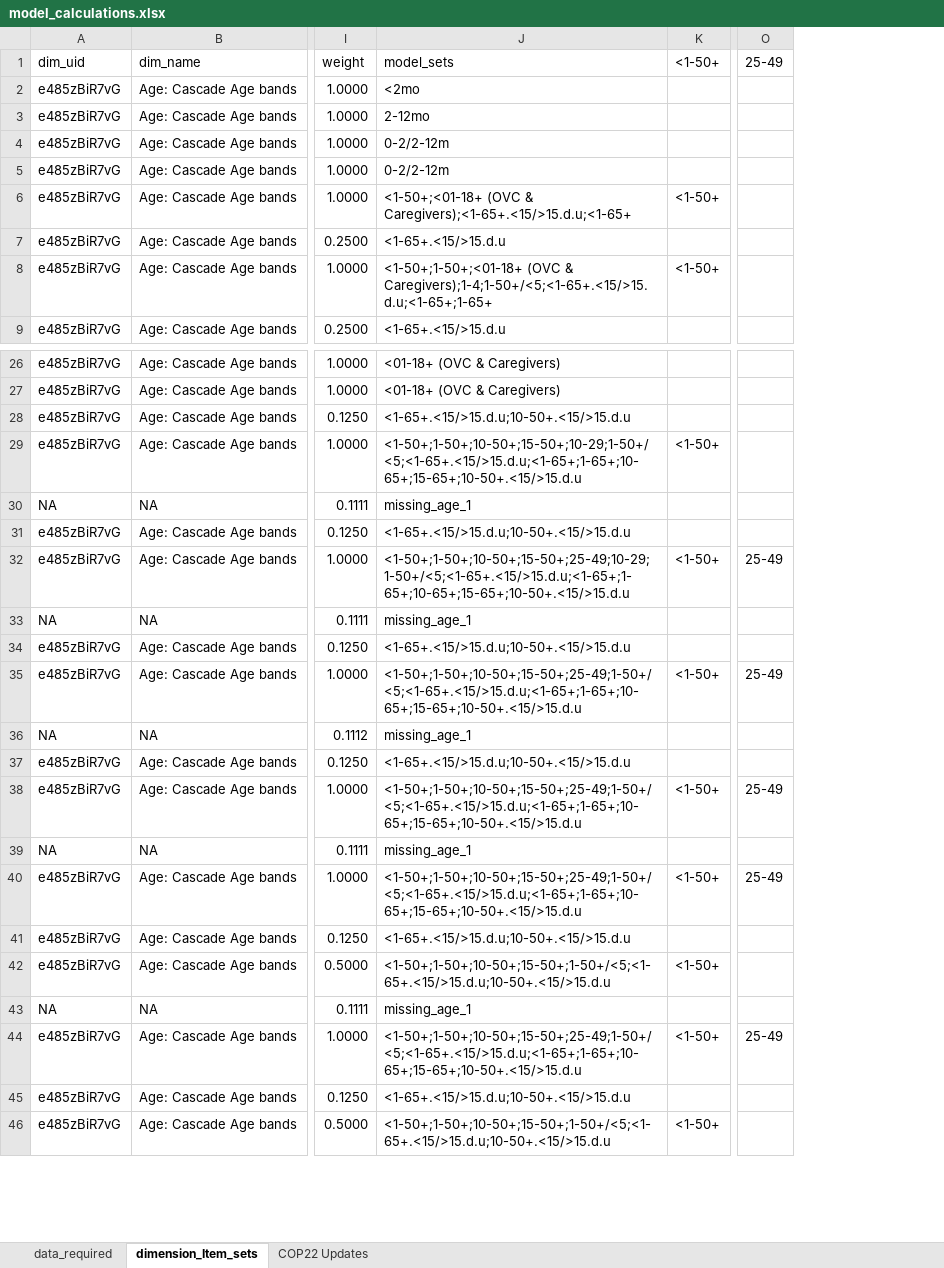
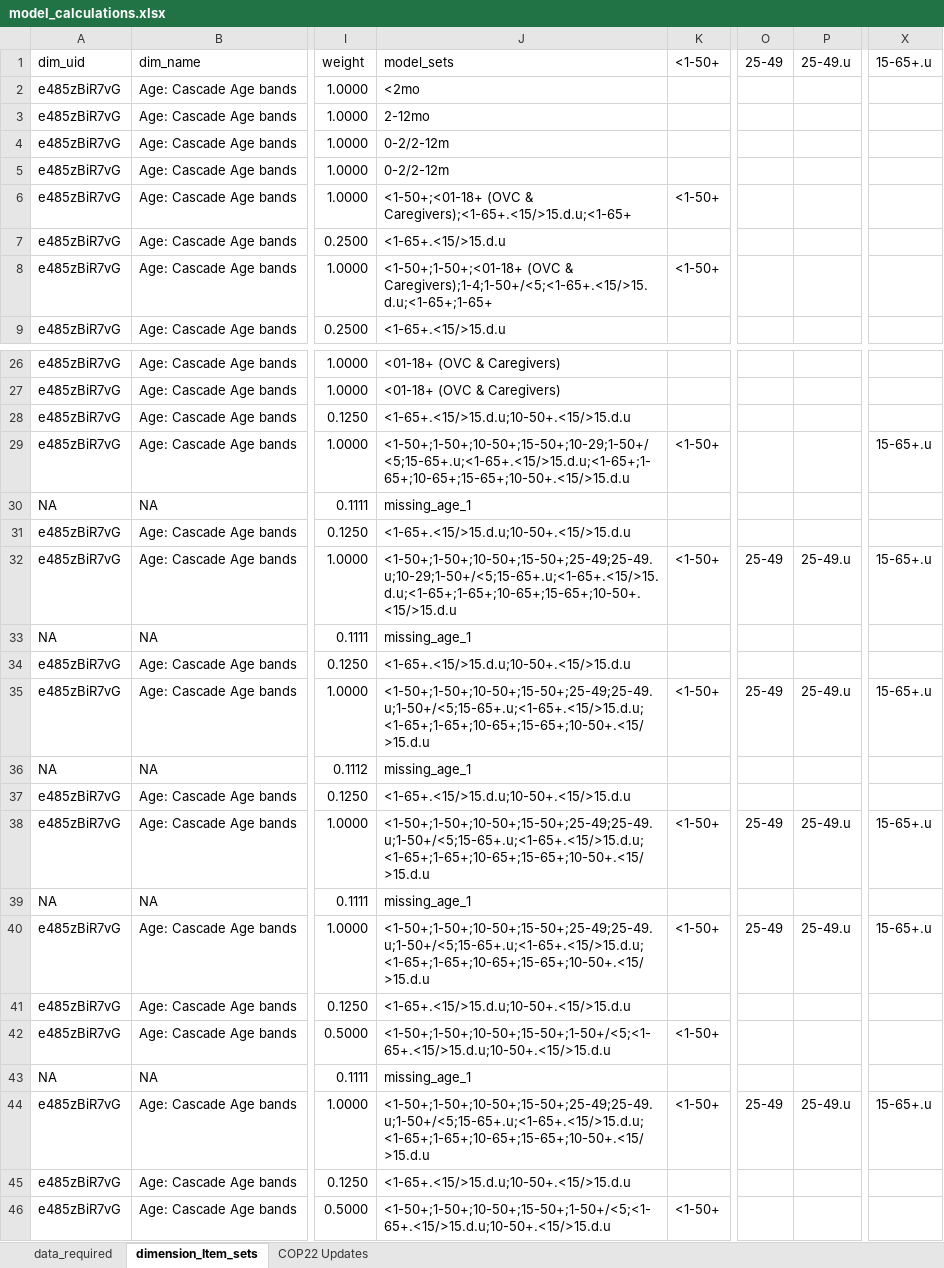
Before and after one commit to pepfar-datim/data-pack-commons, an Excel workbook: data-raw/model_calculations/model_calculations.xlsx, sheet dimension_Item_sets, drawn as a sheet; only a part is shown, gaps mark what is left out; values as stored, in another font and other column widths than the file's, no borders; the diff covers the shown part only; the diff names each change by its address in the sheet, - before the commit and + after, or states it on an @@ line.

```diff
--- a/data-raw/model_calculations/model_calculations.xlsx (sheet dimension_Item_sets)
+++ b/data-raw/model_calculations/model_calculations.xlsx (sheet dimension_Item_sets)
+column P, row 1: 25-49.u; rows 32-44: 25-49.u |  |  | 25-49.u |  |  | 25-49.u |  | 25-49.u |  |  |  | 25-49.u
+column X, row 1: 15-65+.u; rows 29-44: 15-65+.u |  |  | 15-65+.u |  |  | 15-65+.u |  |  | 15-65+.u |  | 15-65+.u |  |  |  | 15-65+.u
-J29: <1-50+;1-50+;10-50+;15-50+;10-29;1-50+/<5;<1-65+.<15/>15.d.u;<1-65+;1-65+;10-65+;15-65+;10-50+.<15/>15.d.u
+J29: <1-50+;1-50+;10-50+;15-50+;10-29;1-50+/<5;15-65+.u;<1-65+.<15/>15.d.u;<1-65+;1-65+;10-65+;15-65+;10-50+.<15/>15.d.u
-J32: <1-50+;1-50+;10-50+;15-50+;25-49;10-29;1-50+/<5;<1-65+.<15/>15.d.u;<1-65+;1-65+;10-65+;15-65+;10-50+.<15/>15.d.u
+J32: <1-50+;1-50+;10-50+;15-50+;25-49;25-49.u;10-29;1-50+/<5;15-65+.u;<1-65+.<15/>15.d.u;<1-65+;1-65+;10-65+;15-65+;10-50+.<15/>15.d.u
-J35: <1-50+;1-50+;10-50+;15-50+;25-49;1-50+/<5;<1-65+.<15/>15.d.u;<1-65+;1-65+;10-65+;15-65+;10-50+.<15/>15.d.u
+J35: <1-50+;1-50+;10-50+;15-50+;25-49;25-49.u;1-50+/<5;15-65+.u;<1-65+.<15/>15.d.u;<1-65+;1-65+;10-65+;15-65+;10-50+.<15/>15.d.u
-J38: <1-50+;1-50+;10-50+;15-50+;25-49;1-50+/<5;<1-65+.<15/>15.d.u;<1-65+;1-65+;10-65+;15-65+;10-50+.<15/>15.d.u
+J38: <1-50+;1-50+;10-50+;15-50+;25-49;25-49.u;1-50+/<5;15-65+.u;<1-65+.<15/>15.d.u;<1-65+;1-65+;10-65+;15-65+;10-50+.<15/>15.d.u
-J40: <1-50+;1-50+;10-50+;15-50+;25-49;1-50+/<5;<1-65+.<15/>15.d.u;<1-65+;1-65+;10-65+;15-65+;10-50+.<15/>15.d.u
+J40: <1-50+;1-50+;10-50+;15-50+;25-49;25-49.u;1-50+/<5;15-65+.u;<1-65+.<15/>15.d.u;<1-65+;1-65+;10-65+;15-65+;10-50+.<15/>15.d.u
-J44: <1-50+;1-50+;10-50+;15-50+;25-49;1-50+/<5;<1-65+.<15/>15.d.u;<1-65+;1-65+;10-65+;15-65+;10-50+.<15/>15.d.u
+J44: <1-50+;1-50+;10-50+;15-50+;25-49;25-49.u;1-50+/<5;15-65+.u;<1-65+.<15/>15.d.u;<1-65+;1-65+;10-65+;15-65+;10-50+.<15/>15.d.u
```
Also changed, not shown: 8 added rows and 16 edited cells elsewhere in this sheet, sheet data_required, formulas that keep their value, 4 other files.
